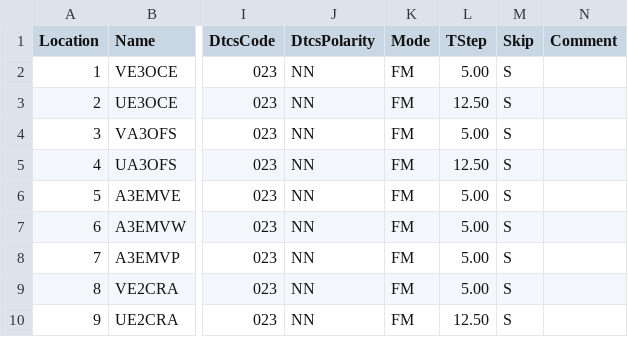
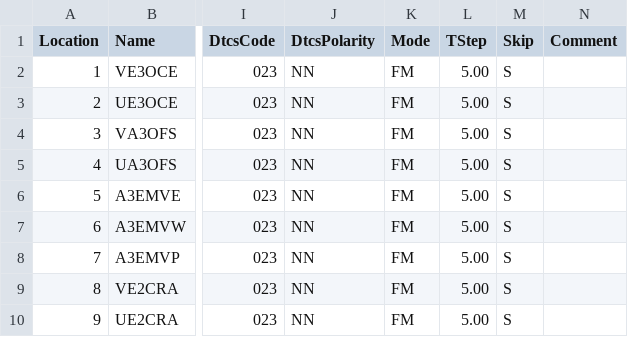
Before and after one commit to tylert/freq_lists, a CSV file: repeaters/EMRG_6char.csv, drawn as a sheet; only a part is shown, gaps mark what is left out; the diff names each change by its address in the sheet, - before the commit and + after, or states it on an @@ line.

```diff
--- a/repeaters/EMRG_6char.csv
+++ b/repeaters/EMRG_6char.csv
-L3 (TStep): 12.50
+L3 (TStep): 5.00
-L5 (TStep): 12.50
+L5 (TStep): 5.00
-L10 (TStep): 12.50
+L10 (TStep): 5.00
```
Also changed, not shown: repeaters/EMRG_7char.csv, repeaters/EMRG_8char.csv, 3 other files.
